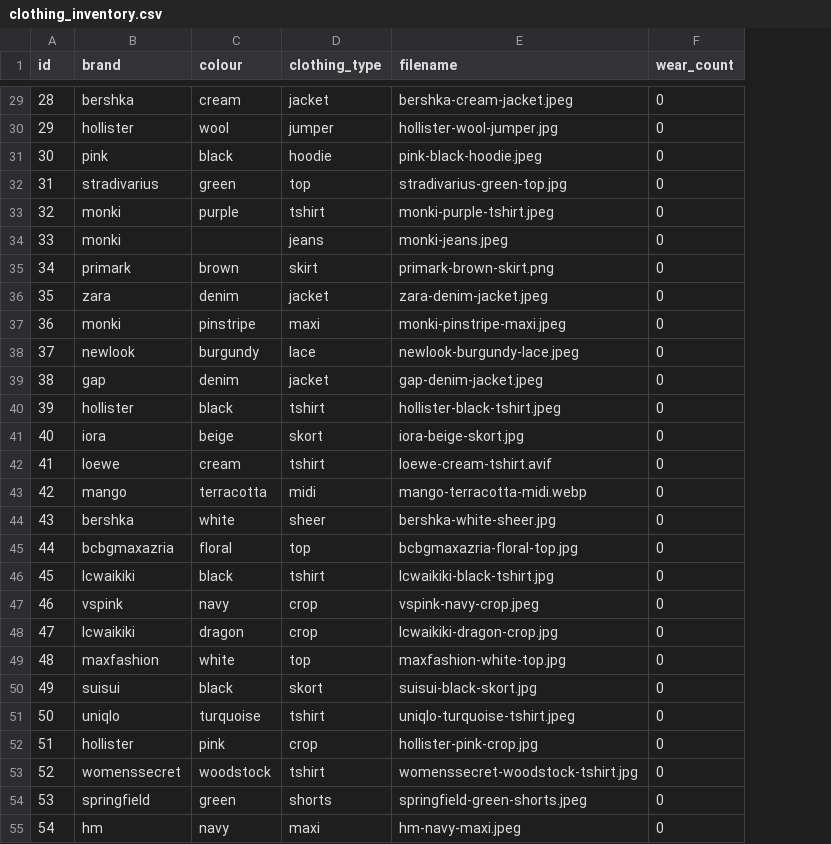
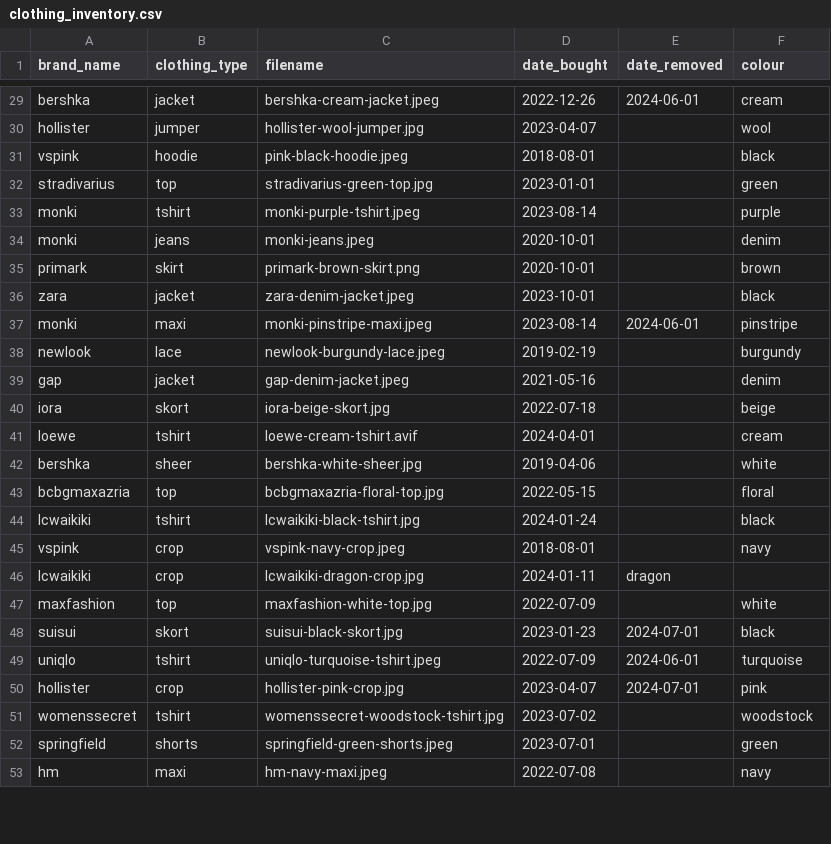
Before and after one commit to yipcw5/project-closet, a CSV file: src/databases/clothing_inventory.csv, drawn as a sheet; only a part is shown, gaps mark what is left out; removed rows and columns are numbered as before the commit, all else as after; the diff covers the shown part only; the diff names each change by its address in the sheet, - before the commit and + after, or states it on an @@ line.

```diff
--- a/src/databases/clothing_inventory.csv
+++ b/src/databases/clothing_inventory.csv
-column A (id), rows 29-39: 28 | 29 | 30 | 31 | 32 | 33 | 34 | 35 | 36 | 37 | 38; rows 41-42: 40 | 41; rows 44-55: 43 | 44 | 45 | 46 | 47 | 48 | 49 | 50 | 51 | 52 | 53 | 54
-column C (colour), rows 29-39: cream | wool | black | green | purple |  | brown | denim | pinstripe | burgundy | denim; rows 41-42: beige | cream; rows 44-55: white | floral | black | navy | dragon | white | black | turquoise | pink | woodstock | green | navy
+column D (date_bought), rows 29-53: 2022-12-26 | 2023-04-07 | 2018-08-01 | 2023-01-01 | 2023-08-14 | 2020-10-01 | 2020-10-01 | 2023-10-01 | 2023-08-14 | 2019-02-19 | 2021-05-16 | 2022-07-18 | 2024-04-01 | 2019-04-06 | 2022-05-15 | 2024-01-24 | 2018-08-01 | 2024-01-11 | 2022-07-09 | 2023-01-23 | 2022-07-09 | 2023-04-07 | 2023-07-02 | 2023-07-01 | 2022-07-08
+column E (date_removed), rows 29-50: 2024-06-01 |  |  |  |  |  |  |  | 2024-06-01 |  |  |  |  |  |  |  |  | dragon |  | 2024-07-01 | 2024-06-01 | 2024-07-01
-A1: brand
+A1: brand_name
-F1: wear_count
+F1: colour
-F29 (colour): 0
+F29 (colour): cream
-F30 (colour): 0
+F30 (colour): wool
-A31 (brand_name): pink
+A31 (brand_name): vspink
-F31 (colour): 0
+F31 (colour): black
-F32 (colour): 0
+F32 (colour): green
-F33 (colour): 0
+F33 (colour): purple
-F34 (colour): 0
+F34 (colour): denim
-F35 (colour): 0
+F35 (colour): brown
-F36 (colour): 0
+F36 (colour): black
-F37 (colour): 0
+F37 (colour): pinstripe
-F38 (colour): 0
+F38 (colour): burgundy
-F39 (colour): 0
+F39 (colour): denim
-row 40: 39 | hollister | black | tshirt | hollister-black-tshirt.jpeg | 0
-F40 (colour): 0
+F40 (colour): beige
-F41 (colour): 0
+F41 (colour): cream
-row 43: 42 | mango | terracotta | midi | mango-terracotta-midi.webp | 0
-F42 (colour): 0
+F42 (colour): white
-F43 (colour): 0
+F43 (colour): floral
-F44 (colour): 0
+F44 (colour): black
-F45 (colour): 0
+F45 (colour): navy
-F46 (colour): 0
+F46 (colour): (empty)
-F47 (colour): 0
+F47 (colour): white
-F48 (colour): 0
+F48 (colour): black
-F49 (colour): 0
+F49 (colour): turquoise
-F50 (colour): 0
+F50 (colour): pink
-F51 (colour): 0
+F51 (colour): woodstock
-F52 (colour): 0
+F52 (colour): green
-F53 (colour): 0
+F53 (colour): navy
```
Also changed, not shown: 61 edited cells elsewhere in this file, 3 other files.
